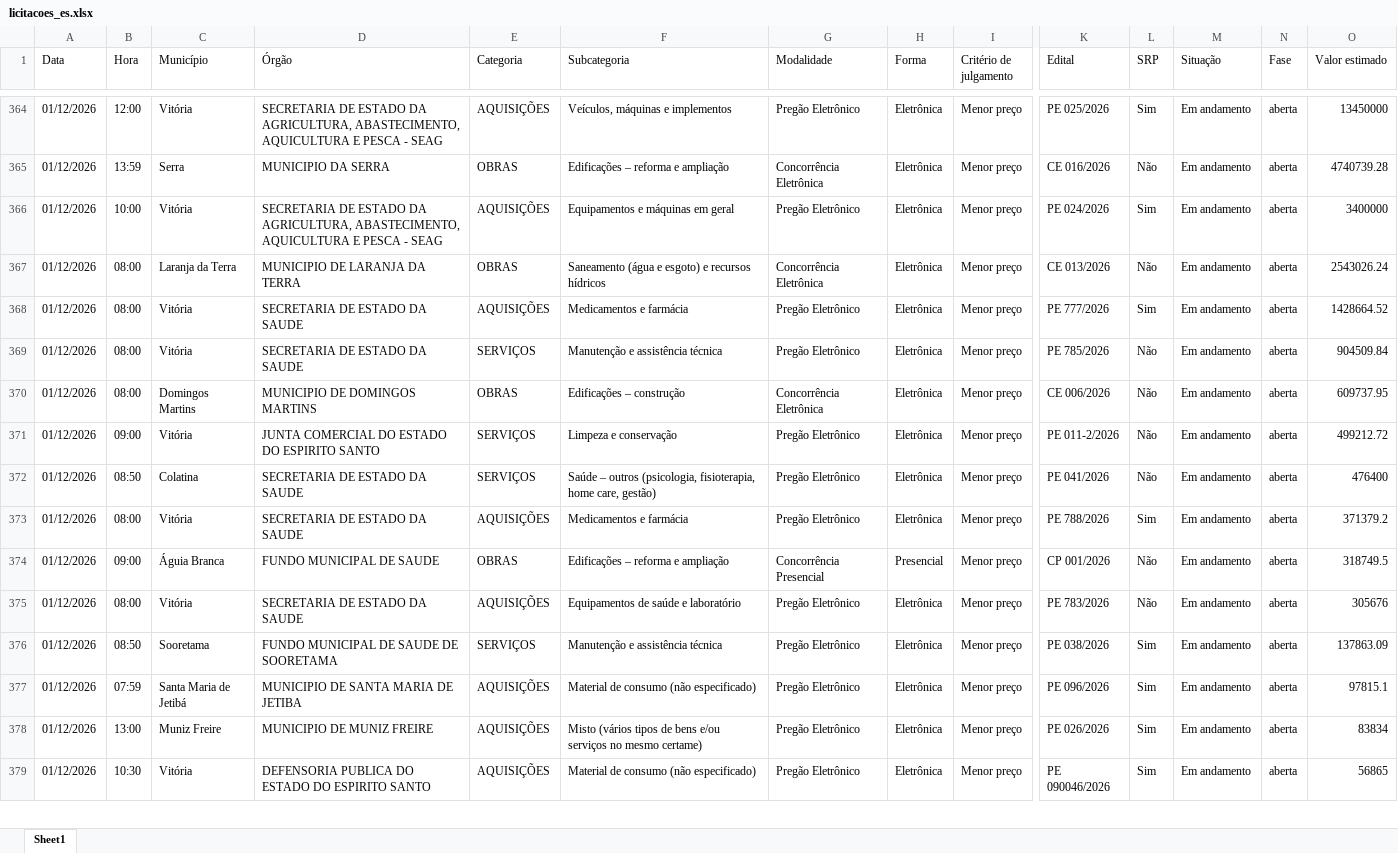
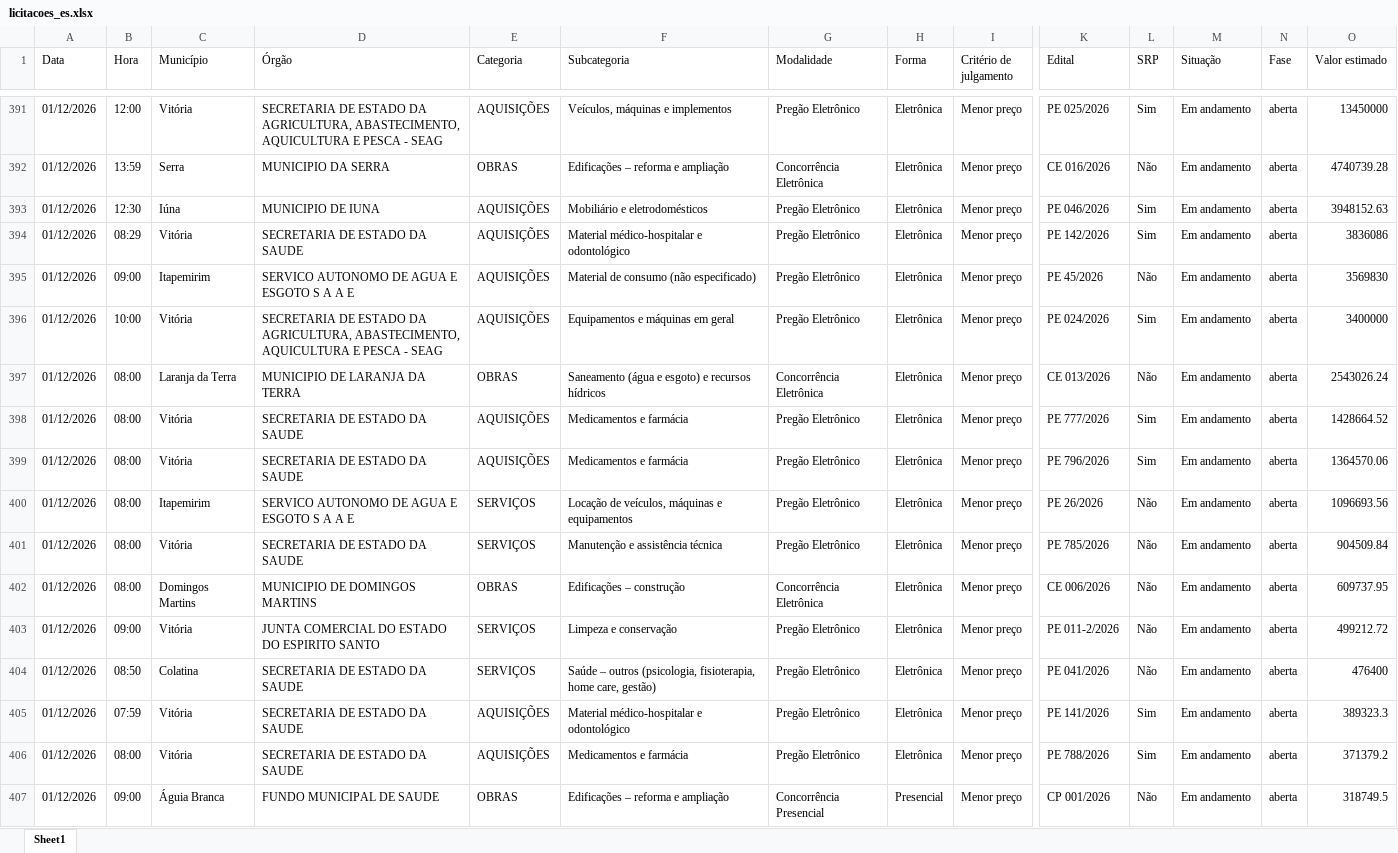
Before and after one commit to ivanpinna1/radar-licitacoes-es, an Excel workbook: dados/licitacoes_es.xlsx, sheet Sheet1, drawn as a sheet; only a part is shown, gaps mark what is left out; the shorter side is filled out with more unchanged rows; values as stored, in another font and other column widths than the file's, no borders; rows hold the shown columns only; the diff covers the shown part only; the diff names each change by its address in the sheet, - before the commit and + after, or states it on an @@ line.

```diff
--- a/dados/licitacoes_es.xlsx (sheet Sheet1)
+++ b/dados/licitacoes_es.xlsx (sheet Sheet1)
+row 393: 01/12/2026 | 12:30 | Iúna | MUNICIPIO DE IUNA | AQUISIÇÕES | Mobiliário e eletrodomésticos | Pregão Eletrônico | Eletrônica | Menor preço | PE 046/2026 | Sim | Em andamento | aberta | 3948152.63
+row 394: 01/12/2026 | 08:29 | Vitória | SECRETARIA DE ESTADO DA SAUDE | AQUISIÇÕES | Material médico-hospitalar e odontológico | Pregão Eletrônico | Eletrônica | Menor preço | PE 142/2026 | Sim | Em andamento | aberta | 3836086
+row 395: 01/12/2026 | 09:00 | Itapemirim | SERVICO AUTONOMO DE AGUA E ESGOTO S A A E | AQUISIÇÕES | Material de consumo (não especificado) | Pregão Eletrônico | Eletrônica | Menor preço | PE 45/2026 | Não | Em andamento | aberta | 3569830
+row 399: 01/12/2026 | 08:00 | Vitória | SECRETARIA DE ESTADO DA SAUDE | AQUISIÇÕES | Medicamentos e farmácia | Pregão Eletrônico | Eletrônica | Menor preço | PE 796/2026 | Sim | Em andamento | aberta | 1364570.06
+row 400: 01/12/2026 | 08:00 | Itapemirim | SERVICO AUTONOMO DE AGUA E ESGOTO S A A E | SERVIÇOS | Locação de veículos, máquinas e equipamentos | Pregão Eletrônico | Eletrônica | Menor preço | PE 26/2026 | Não | Em andamento | aberta | 1096693.56
+row 405: 01/12/2026 | 07:59 | Vitória | SECRETARIA DE ESTADO DA SAUDE | AQUISIÇÕES | Material médico-hospitalar e odontológico | Pregão Eletrônico | Eletrônica | Menor preço | PE 141/2026 | Sim | Em andamento | aberta | 389323.3
```
Also changed, not shown: 64 added rows, 2 removed rows and 6 edited cells elsewhere in this sheet, 3 other files.
